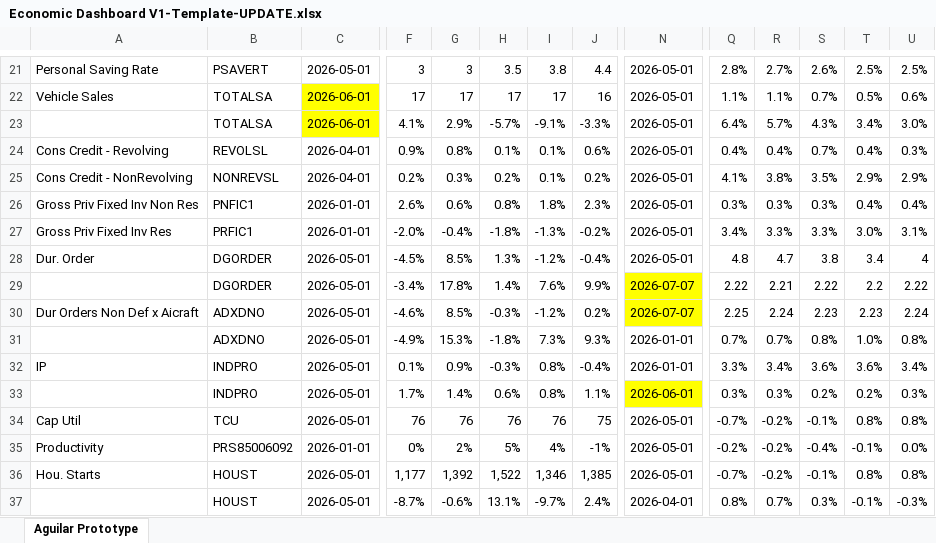
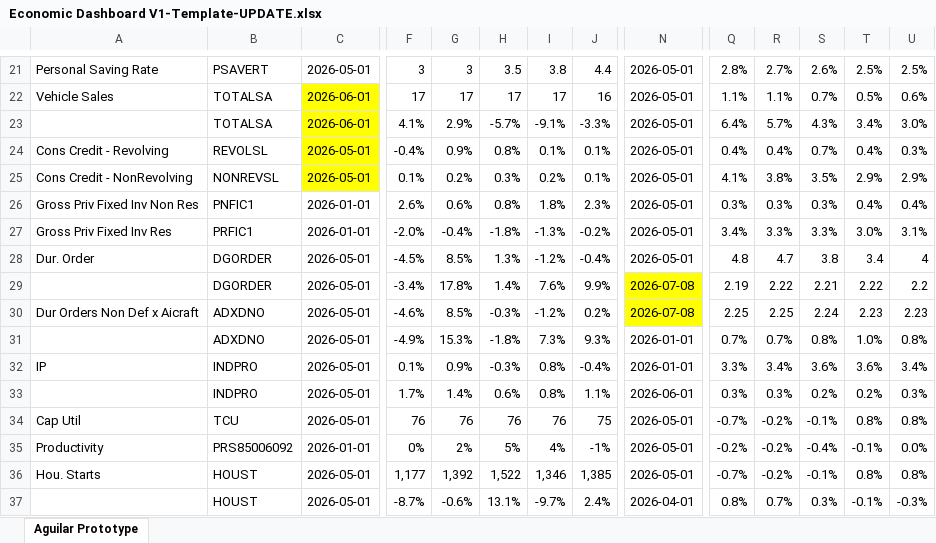
Before and after one commit to BlueMarginalist/MacroDashBoard, an Excel workbook: MacroDashboard Versions/Economic Dashboard V1-Template-UPDATE.xlsx, sheet Aguilar Prototype, drawn as a sheet; only a part is shown, gaps mark what is left out; values as stored, in another font and other column widths than the file's, no borders; the diff covers the shown part only; the diff names each change by its address in the sheet, - before the commit and + after, or states it on an @@ line.

```diff
--- a/MacroDashboard Versions/Economic Dashboard V1-Template-UPDATE.xlsx (sheet Aguilar Prototype)
+++ b/MacroDashboard Versions/Economic Dashboard V1-Template-UPDATE.xlsx (sheet Aguilar Prototype)
-C24:C25: 2026-04-01
+C24:C25: 2026-05-01
-C24:C25 fill: none
+C24:C25 fill: #FFFF00
-F24: 0.9%
+F24: -0.4%
-G24: 0.8%
+G24: 0.9%
-H24: 0.1%
+H24: 0.8%
-J24: 0.6%
+J24: 0.1%
-F25: 0.2%
+F25: 0.1%
-G25: 0.3%
+G25: 0.2%
-H25: 0.2%
+H25: 0.3%
-I25: 0.1%
+I25: 0.2%
-J25: 0.2%
+J25: 0.1%
-N29:N30: 2026-07-07
+N29:N30: 2026-07-08
-Q29: 2.22
+Q29: 2.19
-R29: 2.21
+R29: 2.22
-S29: 2.22
+S29: 2.21
-T29: 2.2
+T29: 2.22
-U29: 2.22
+U29: 2.2
-R30: 2.24
+R30: 2.25
-S30: 2.23
+S30: 2.24
-U30: 2.24
+U30: 2.23
-N33 fill: #FFFF00
+N33 fill: none
```
Also changed, not shown: 1 added row, 1 removed row, 43 edited cells and cell formats elsewhere in this sheet, 9 other files.
